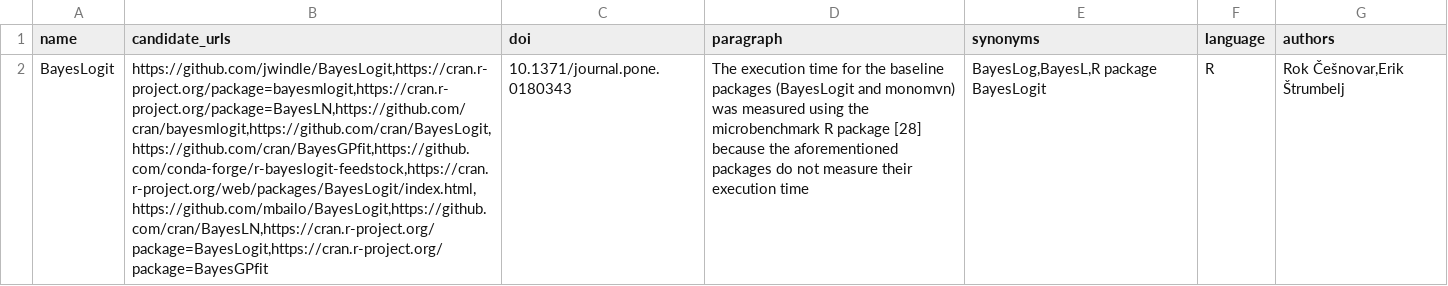
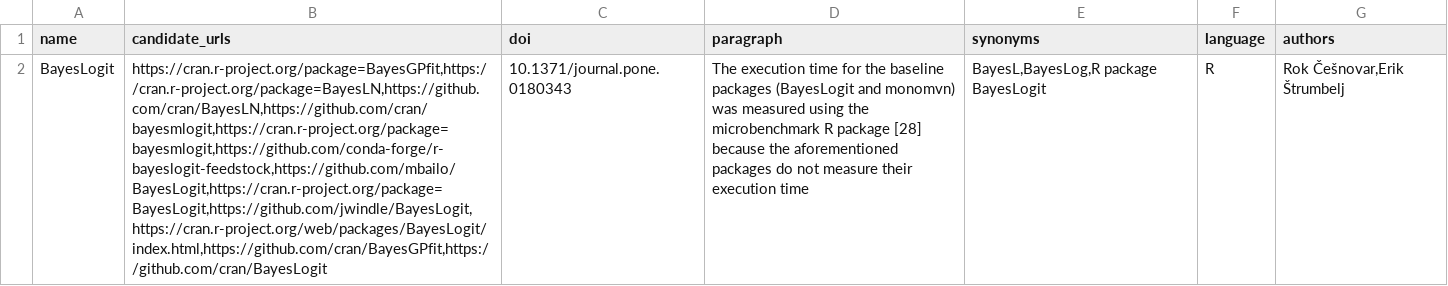
Before and after one commit to jelenadjuric01/Software-Disambiguation, a CSV file: package/temp/corpus_with_candidates.csv, drawn as a sheet; the diff names each change by its address in the sheet, - before the commit and + after, or states it on an @@ line.

```diff
--- a/package/temp/corpus_with_candidates.csv
+++ b/package/temp/corpus_with_candidates.csv
-B2 (candidate_urls): https://github.com/jwindle/BayesLogit,https://cran.r-project.org/package=bayesmlogit,https://cran.r-project.org/package=BayesLN,https://github.com/cran/bayesmlogit,https://github.com/cran/BayesLogit,https://github.com/cran/BayesGPfit,https://github.com/conda-forge/r-bayeslogit-feedstock,https://cran.r-project.org/web/packages/BayesLogit/index.html,https://github.com/mbailo/BayesLogit,https://github.com/cran/BayesLN,https://cran.r-project.org/package=BayesLogit,https://cran.r-project.org/package=BayesGPfit
+B2 (candidate_urls): https://cran.r-project.org/package=BayesGPfit,https://cran.r-project.org/package=BayesLN,https://github.com/cran/BayesLN,https://github.com/cran/bayesmlogit,https://cran.r-project.org/package=bayesmlogit,https://github.com/conda-forge/r-bayeslogit-feedstock,https://github.com/mbailo/BayesLogit,https://cran.r-project.org/package=BayesLogit,https://github.com/jwindle/BayesLogit,https://cran.r-project.org/web/packages/BayesLogit/index.html,https://github.com/cran/BayesGPfit,https://github.com/cran/BayesLogit
-E2 (synonyms): BayesLog,BayesL,R package BayesLogit
+E2 (synonyms): BayesL,BayesLog,R package BayesLogit
```
Also changed, not shown: package/aggregated_groups.csv, package/model_input.csv, 4 other files.
